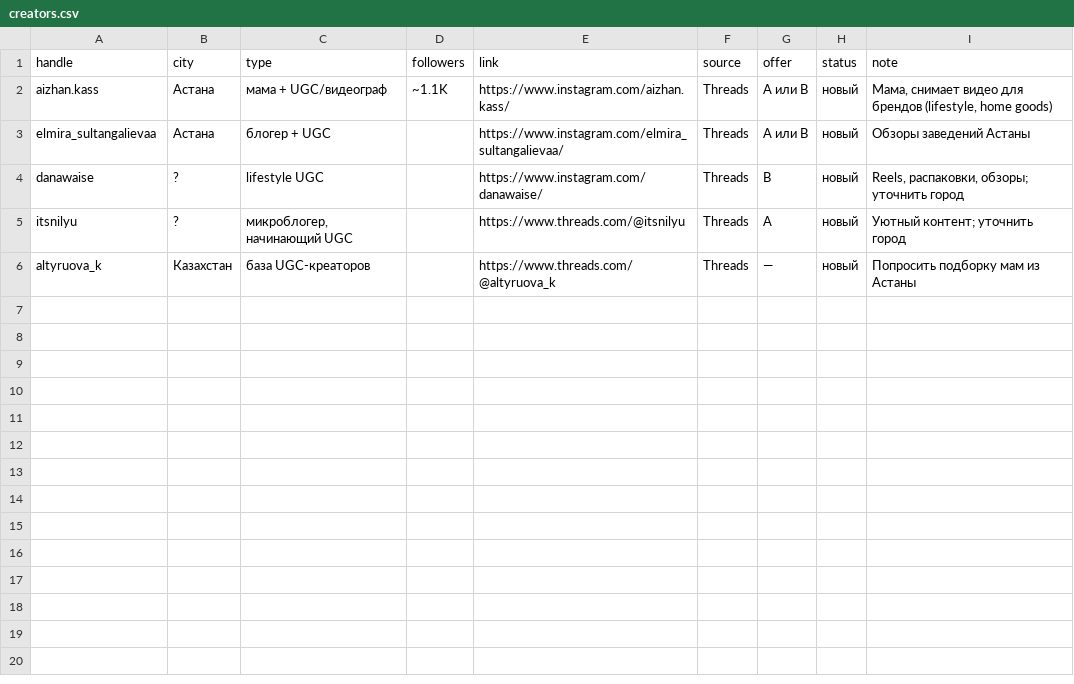
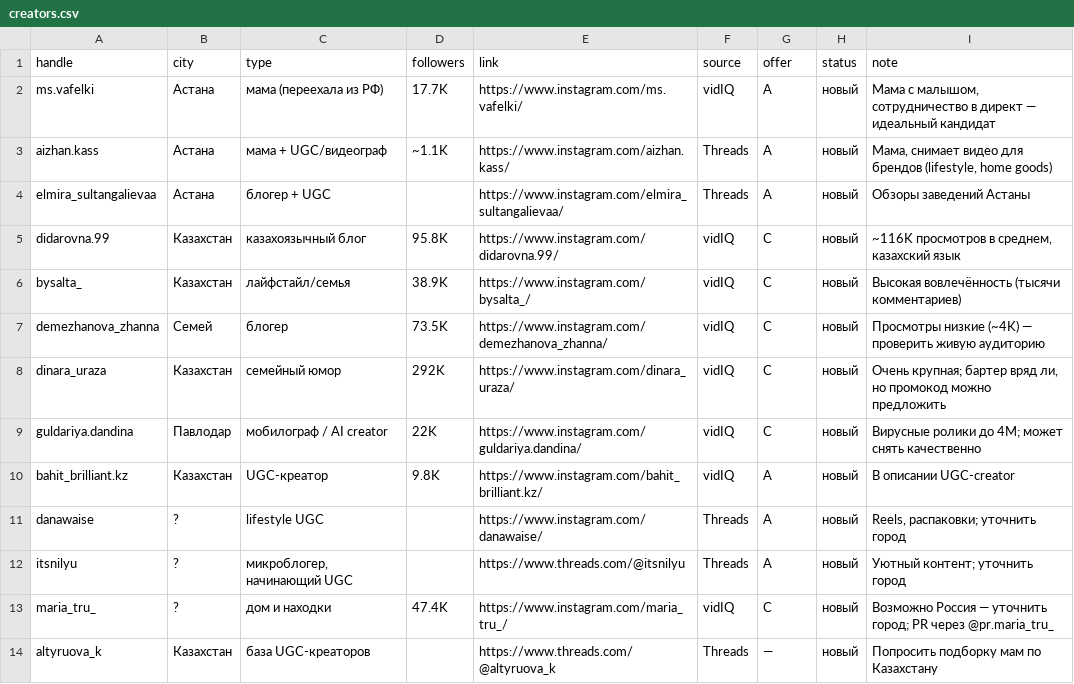
Before and after one commit to alisherisenov03/Ataria, a CSV file: brand/ugc/creators.csv, drawn as a sheet.

```diff
--- a/brand/ugc/creators.csv
+++ b/brand/ugc/creators.csv
@@ -1,6 +1,14 @@
 handle,city,type,followers,link,source,offer,status,note
-aizhan.kass,Астана,мама + UGC/видеограф,~1.1K,https://www.instagram.com/aizhan.kass/,Threads,A или B,новый,"Мама, снимает видео для брендов (lifestyle, home goods)"
-elmira_sultangalievaa,Астана,блогер + UGC,,https://www.instagram.com/elmira_sultangalievaa/,Threads,A или B,новый,Обзоры заведений Астаны
-danawaise,?,lifestyle UGC,,https://www.instagram.com/danawaise/,Threads,B,новый,"Reels, распаковки, обзоры; уточнить город"
+ms.vafelki,Астана,мама (переехала из РФ),17.7K,https://www.instagram.com/ms.vafelki/,vidIQ,A,новый,"Мама с малышом, сотрудничество в директ — идеальный кандидат"
+aizhan.kass,Астана,мама + UGC/видеограф,~1.1K,https://www.instagram.com/aizhan.kass/,Threads,A,новый,"Мама, снимает видео для брендов (lifestyle, home goods)"
+elmira_sultangalievaa,Астана,блогер + UGC,,https://www.instagram.com/elmira_sultangalievaa/,Threads,A,новый,Обзоры заведений Астаны
+didarovna.99,Казахстан,казахоязычный блог,95.8K,https://www.instagram.com/didarovna.99/,vidIQ,C,новый,"~116K просмотров в среднем, казахский язык"
+bysalta_,Казахстан,лайфстайл/семья,38.9K,https://www.instagram.com/bysalta_/,vidIQ,C,новый,"Высокая вовлечённость (тысячи комментариев)"
+demezhanova_zhanna,Семей,блогер,73.5K,https://www.instagram.com/demezhanova_zhanna/,vidIQ,C,новый,Просмотры низкие (~4K) — проверить живую аудиторию
+dinara_uraza,Казахстан,семейный юмор,292K,https://www.instagram.com/dinara_uraza/,vidIQ,C,новый,"Очень крупная; бартер вряд ли, но промокод можно предложить"
+guldariya.dandina,Павлодар,мобилограф / AI creator,22K,https://www.instagram.com/guldariya.dandina/,vidIQ,C,новый,"Вирусные ролики до 4М; может снять качественно"
+bahit_brilliant.kz,Казахстан,UGC-креатор,9.8K,https://www.instagram.com/bahit_brilliant.kz/,vidIQ,A,новый,В описании UGC-creator
+danawaise,?,lifestyle UGC,,https://www.instagram.com/danawaise/,Threads,A,новый,"Reels, распаковки; уточнить город"
 itsnilyu,?,"микроблогер, начинающий UGC",,https://www.threads.com/@itsnilyu,Threads,A,новый,Уютный контент; уточнить город
-altyruova_k,Казахстан,база UGC-креаторов,,https://www.threads.com/@altyruova_k,Threads,—,новый,Попросить подборку мам из Астаны
+maria_tru_,?,дом и находки,47.4K,https://www.instagram.com/maria_tru_/,vidIQ,C,новый,"Возможно Россия — уточнить город; PR через @pr.maria_tru_"
+altyruova_k,Казахстан,база UGC-креаторов,,https://www.threads.com/@altyruova_k,Threads,—,новый,Попросить подборку мам по Казахстану
```
Also changed, not shown: 1 other file.
